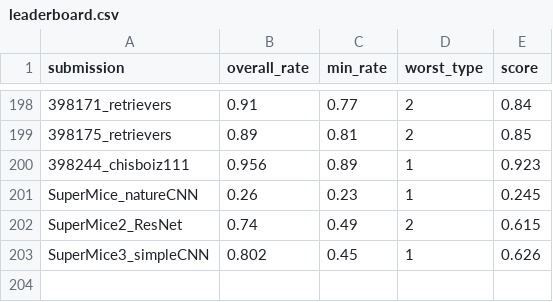
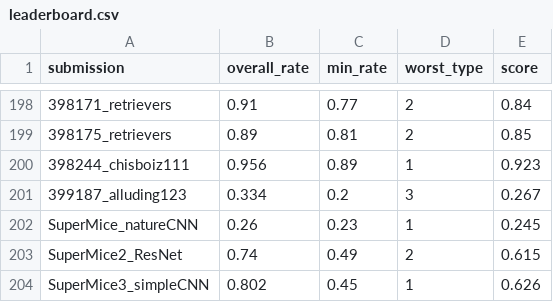
Before and after one commit to robustforaging/robustforaging.github.io, a CSV file: assets/data/leaderboard.csv, drawn as a sheet; only a part is shown, gaps mark what is left out; the diff names each change by its address in the sheet, - before the commit and + after, or states it on an @@ line.

Commit message:
Update leaderboard at 2025-10-23 00:47

```diff
--- a/assets/data/leaderboard.csv
+++ b/assets/data/leaderboard.csv
+row 201: 399187_alluding123 | 0.334 | 0.2 | 3 | 0.267
```
